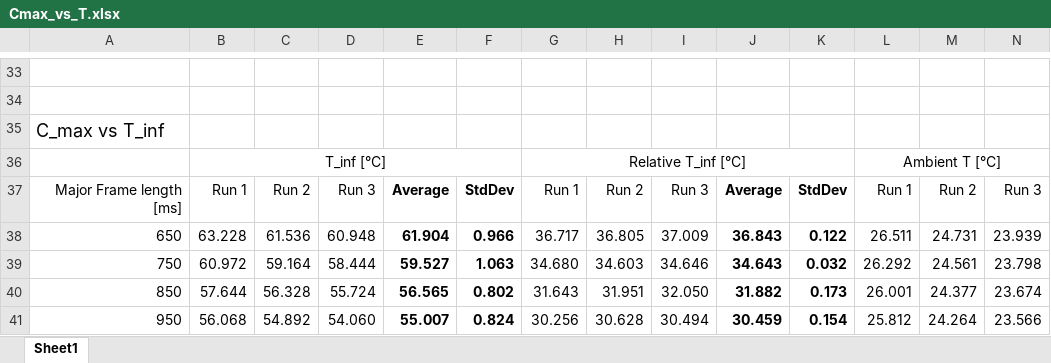
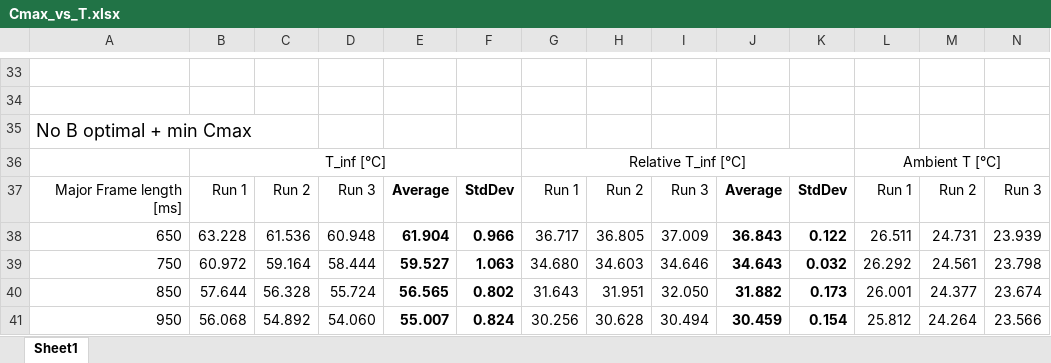
Before and after one commit to benedond/safety-critical-scheduling, an Excel workbook: experiments/07_sched_method_comparison_4/Cmax_vs_T.xlsx, sheet Sheet1, drawn as a sheet; only a part is shown, gaps mark what is left out; values as stored, in another font and other column widths than the file's, no borders; charts and pictures not drawn; the diff names each change by its address in the sheet, - before the commit and + after, or states it on an @@ line.

Commit message:
updated cmax vs t experiment

```diff
--- a/experiments/07_sched_method_comparison_4/Cmax_vs_T.xlsx (sheet Sheet1)
+++ b/experiments/07_sched_method_comparison_4/Cmax_vs_T.xlsx (sheet Sheet1)
-A35: C_max vs T_inf
+A35: No B optimal + min Cmax
```
Also changed, not shown: charts or pictures, 41 other files.
